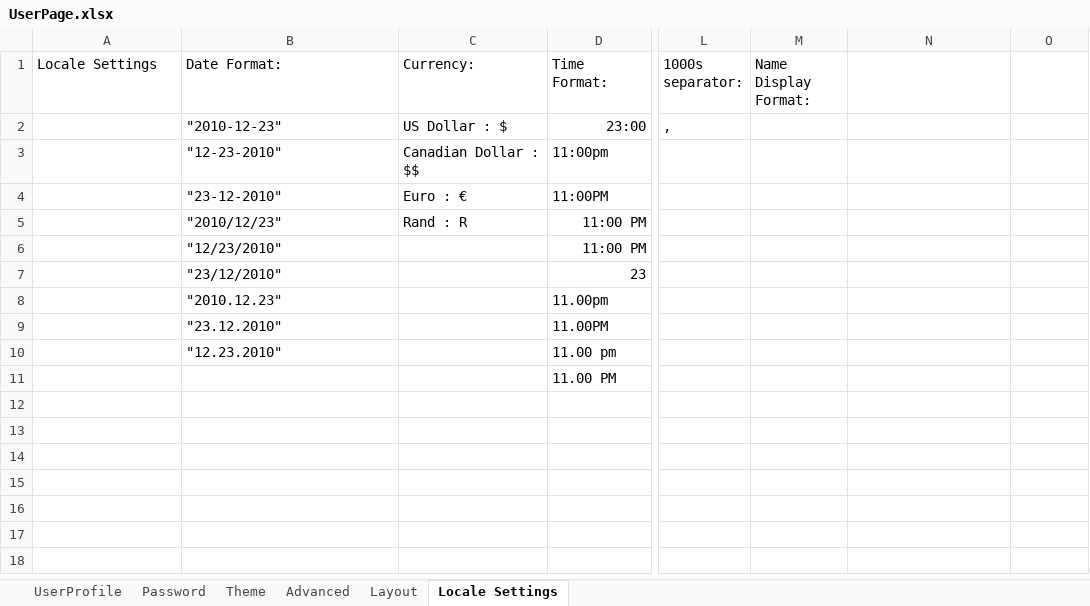
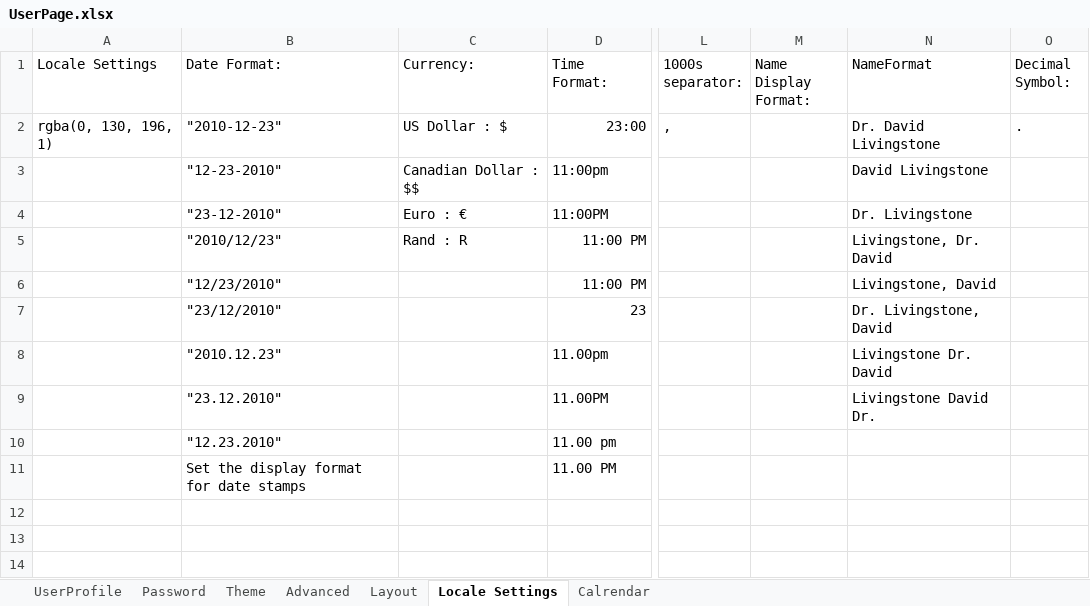
Before and after one commit to BokaChiku24/Symphony, an Excel workbook: FiltaSymphony/UserPage.xlsx, sheet Locale Settings, drawn as a sheet; only a part is shown, gaps mark what is left out; the shorter side is filled out with more unchanged rows; values as stored, in another font and other column widths than the file's, no borders; the diff names each change by its address in the sheet, - before the commit and + after, or states it on an @@ line.

```diff
--- a/FiltaSymphony/UserPage.xlsx (sheet Locale Settings)
+++ b/FiltaSymphony/UserPage.xlsx (sheet Locale Settings)
+sheet tab: Calrendar
-N1: (empty)
+N1: NameFormat
-O1: (empty)
+O1: Decimal Symbol:
-A2 (Locale Settings): (empty)
+A2 (Locale Settings): rgba(0, 130, 196, 1)
-N2 (NameFormat): (empty)
+N2 (NameFormat): Dr. David Livingstone
-O2 (Decimal Symbol:): (empty)
+O2 (Decimal Symbol:): .
-N3 (NameFormat): (empty)
+N3 (NameFormat): David Livingstone
-N4 (NameFormat): (empty)
+N4 (NameFormat): Dr. Livingstone
-N5 (NameFormat): (empty)
+N5 (NameFormat): Livingstone, Dr. David
-N6 (NameFormat): (empty)
+N6 (NameFormat): Livingstone, David
-N7 (NameFormat): (empty)
+N7 (NameFormat): Dr. Livingstone, David
-N8 (NameFormat): (empty)
+N8 (NameFormat): Livingstone Dr. David
-N9 (NameFormat): (empty)
+N9 (NameFormat): Livingstone David Dr.
-B11 (Date Format:): (empty)
+B11 (Date Format:): Set the display format for date stamps
```
Also changed, not shown: sheet Advanced, 13 other files.
